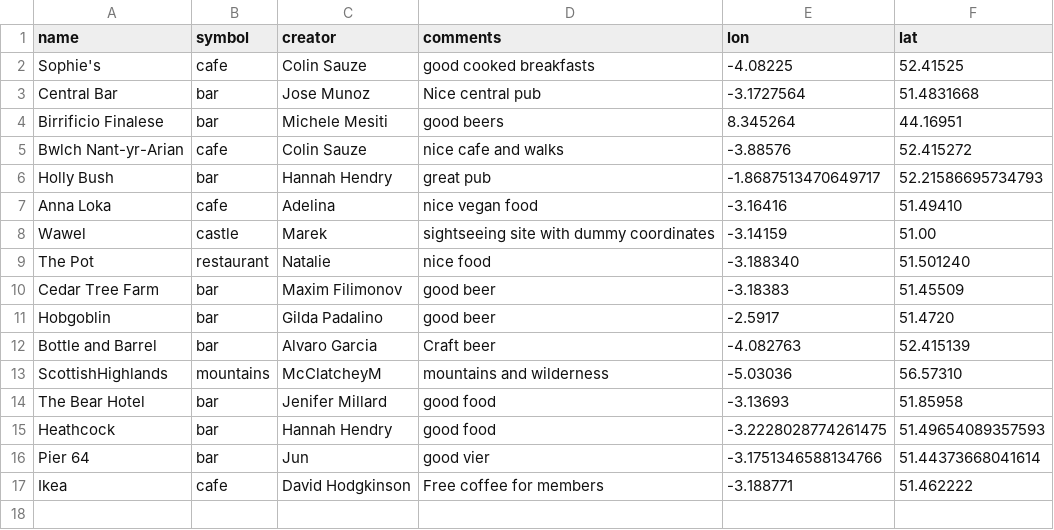
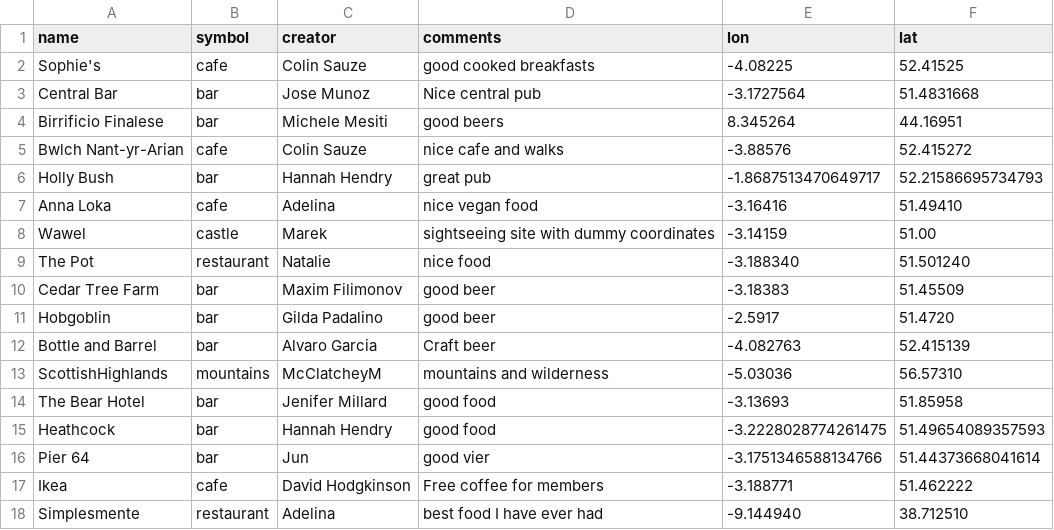
Before and after one commit to colinsauze/aber-pubs, a CSV file: aberpubs.csv, drawn as a sheet.

Commit message:
Update aberpubs.csv
added line

```diff
--- a/aberpubs.csv
+++ b/aberpubs.csv
@@ -17 +17,2 @@ Pier 64, bar, Jun, good vier, -3.1751346588134766, 51.44373668041614
 Ikea,cafe,David Hodgkinson,Free coffee for members,-3.188771,51.462222
+Simplesmente, restaurant, Adelina, best food I have ever had, -9.144940, 38.712510
```
